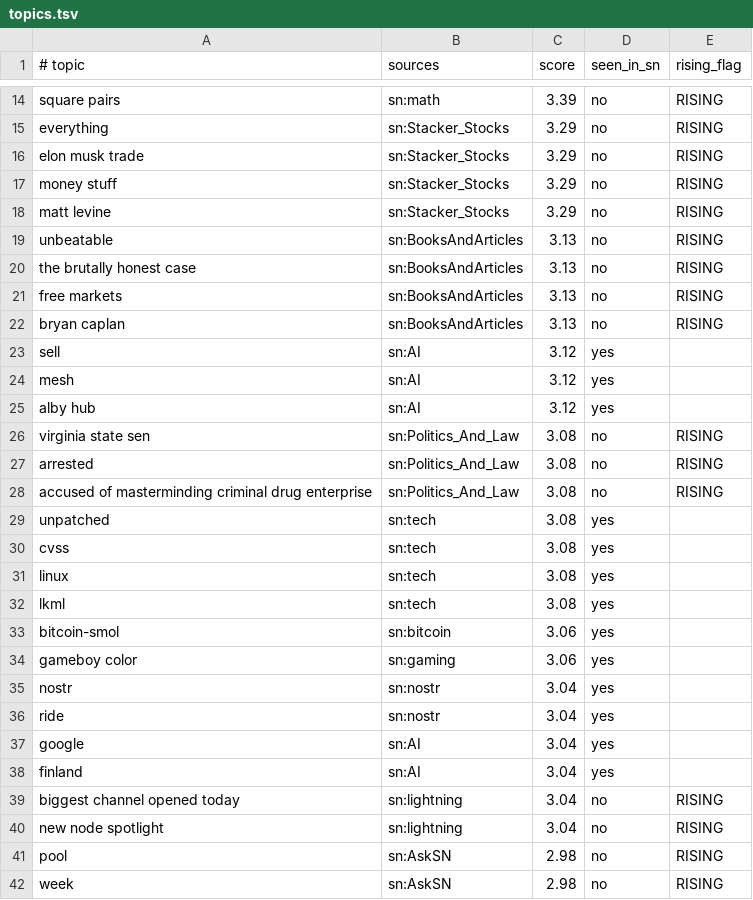
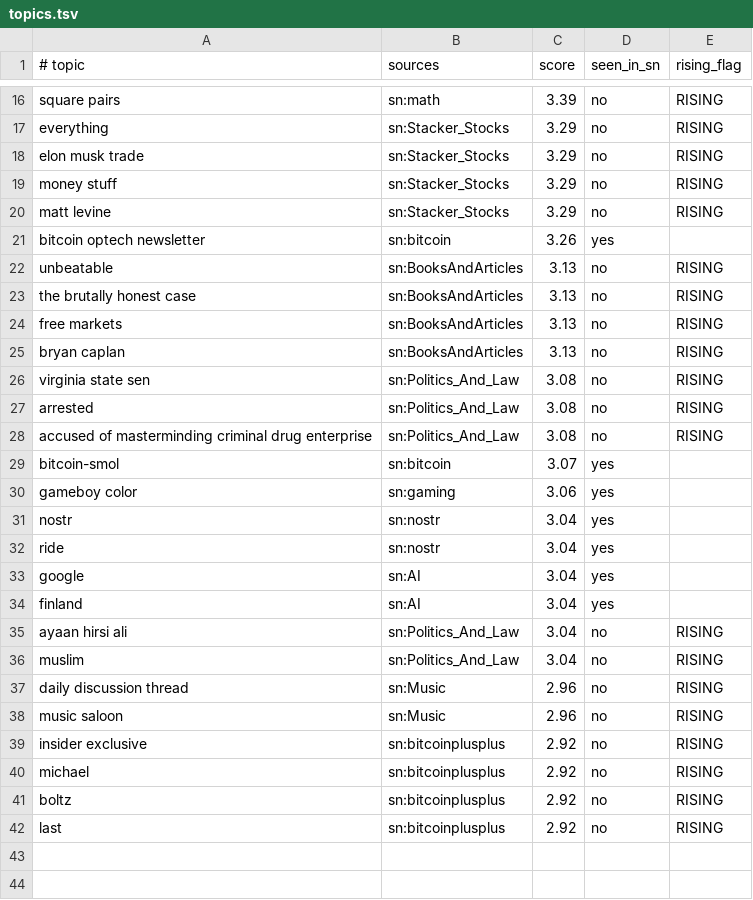
Before and after one commit to hieuk48/sn-monetization-runtime, a TSV file: data/trending/topics.tsv, drawn as a sheet; only a part is shown, gaps mark what is left out; the diff covers the shown part only.

```diff
--- a/data/trending/topics.tsv
+++ b/data/trending/topics.tsv
@@ -18,2 +20,3 @@ money stuff	sn:Stacker_Stocks	3.29	no	RISING
 matt levine	sn:Stacker_Stocks	3.29	no	RISING
+bitcoin optech newsletter	sn:bitcoin	3.26	yes	
 unbeatable	sn:BooksAndArticles	3.13	no	RISING
@@ -22,5 +25,2 @@ free markets	sn:BooksAndArticles	3.13	no	RISING
 bryan caplan	sn:BooksAndArticles	3.13	no	RISING
-sell	sn:AI	3.12	yes	
-mesh	sn:AI	3.12	yes	
-alby hub	sn:AI	3.12	yes	
 virginia state sen	sn:Politics_And_Law	3.08	no	RISING
@@ -28,7 +28,3 @@ arrested	sn:Politics_And_Law	3.08	no	RISING
 accused of masterminding criminal drug enterprise	sn:Politics_And_Law	3.08	no	RISING
-unpatched	sn:tech	3.08	yes	
-cvss	sn:tech	3.08	yes	
-linux	sn:tech	3.08	yes	
-lkml	sn:tech	3.08	yes	
-bitcoin-smol	sn:bitcoin	3.06	yes	
+bitcoin-smol	sn:bitcoin	3.07	yes	
 gameboy color	sn:gaming	3.06	yes	
@@ -38,5 +34,9 @@ google	sn:AI	3.04	yes
 finland	sn:AI	3.04	yes	
-biggest channel opened today	sn:lightning	3.04	no	RISING
-new node spotlight	sn:lightning	3.04	no	RISING
-pool	sn:AskSN	2.98	no	RISING
-week	sn:AskSN	2.98	no	RISING
+ayaan hirsi ali	sn:Politics_And_Law	3.04	no	RISING
+muslim	sn:Politics_And_Law	3.04	no	RISING
+daily discussion thread	sn:Music	2.96	no	RISING
+music saloon	sn:Music	2.96	no	RISING
+insider exclusive	sn:bitcoinplusplus	2.92	no	RISING
+michael	sn:bitcoinplusplus	2.92	no	RISING
+boltz	sn:bitcoinplusplus	2.92	no	RISING
+last	sn:bitcoinplusplus	2.92	no	RISING
```
Also changed, not shown: 2 added rows and 11 edited cells elsewhere in this file.
